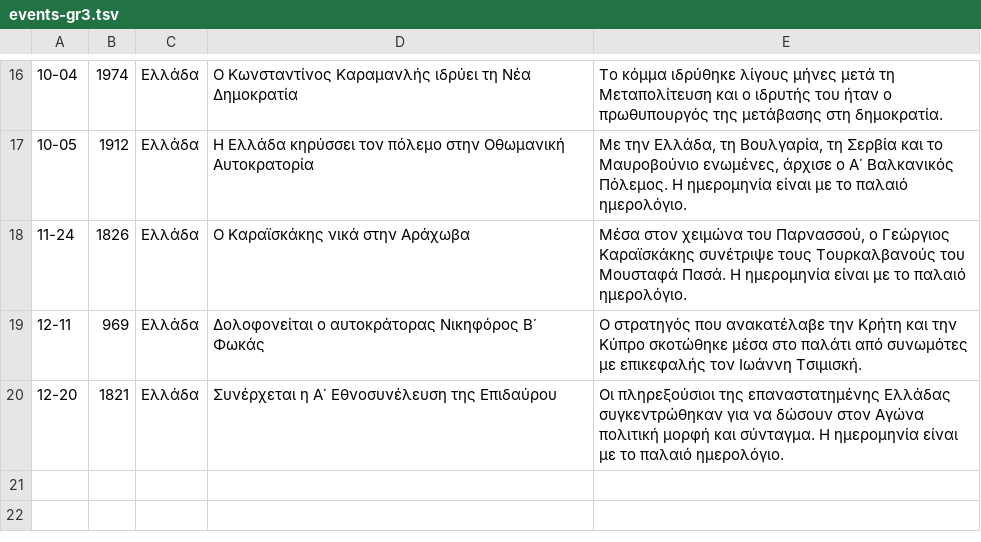
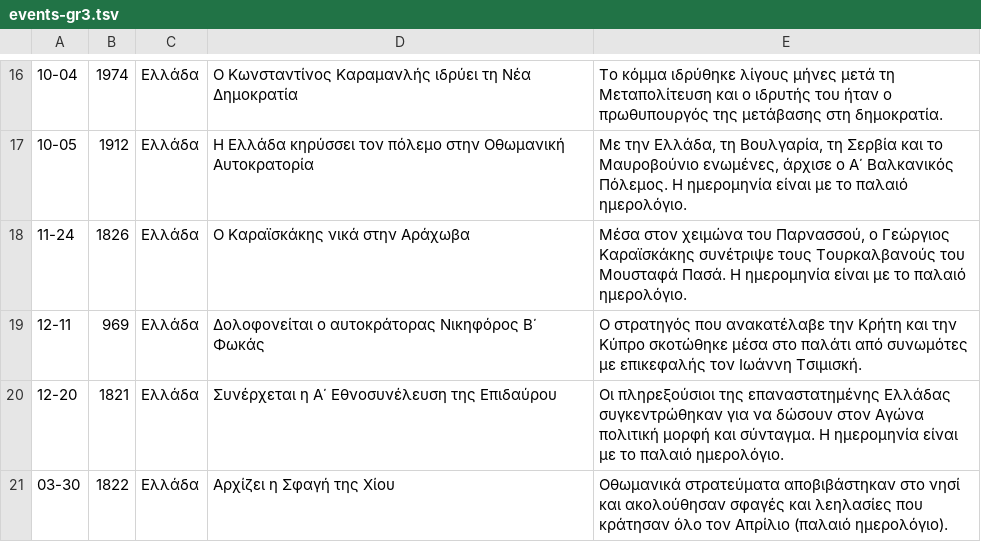
Before and after one commit to gs-applabs/san-shmera, a TSV file: data/events/events-gr3.tsv, drawn as a sheet; only a part is shown, gaps mark what is left out; the diff names each change by its address in the sheet, - before the commit and + after, or states it on an @@ line.

```diff
--- a/data/events/events-gr3.tsv
+++ b/data/events/events-gr3.tsv
+row 21: 03-30 | 1822 | Ελλάδα | Αρχίζει η Σφαγή της Χίου | Οθωμανικά στρατεύματα αποβιβάστηκαν στο νησί και ακολούθησαν σφαγές και λεηλασίες που κράτησαν όλο τον Απρίλιο (παλαιό ημερολόγιο).
```
Also changed, not shown: data/ids/ids.tsv, 1 other file.
